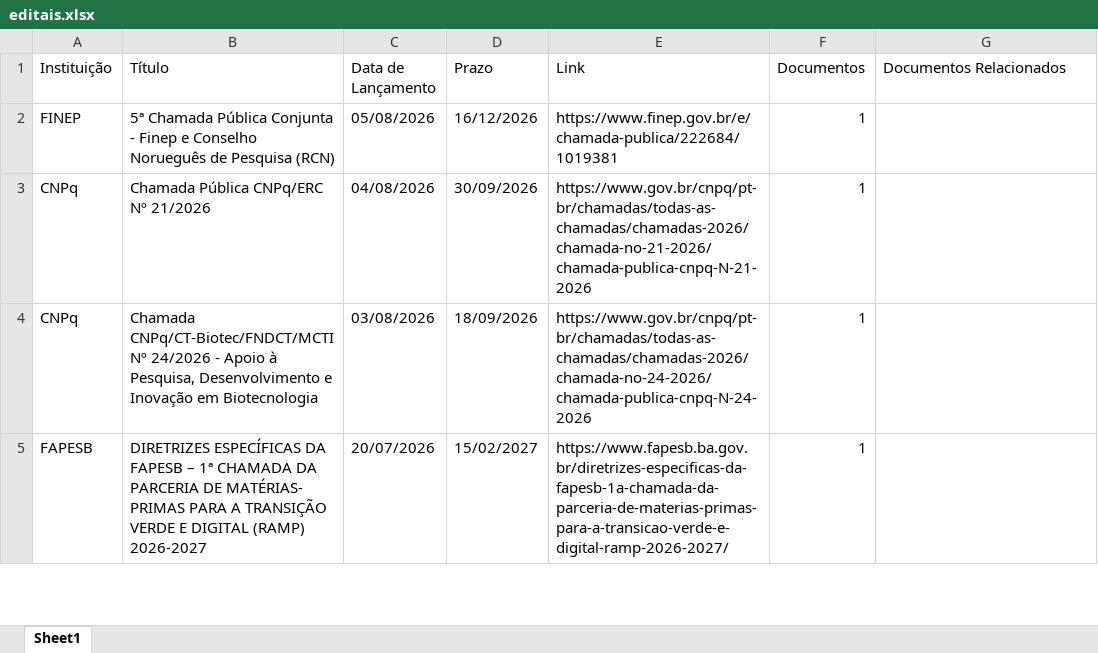
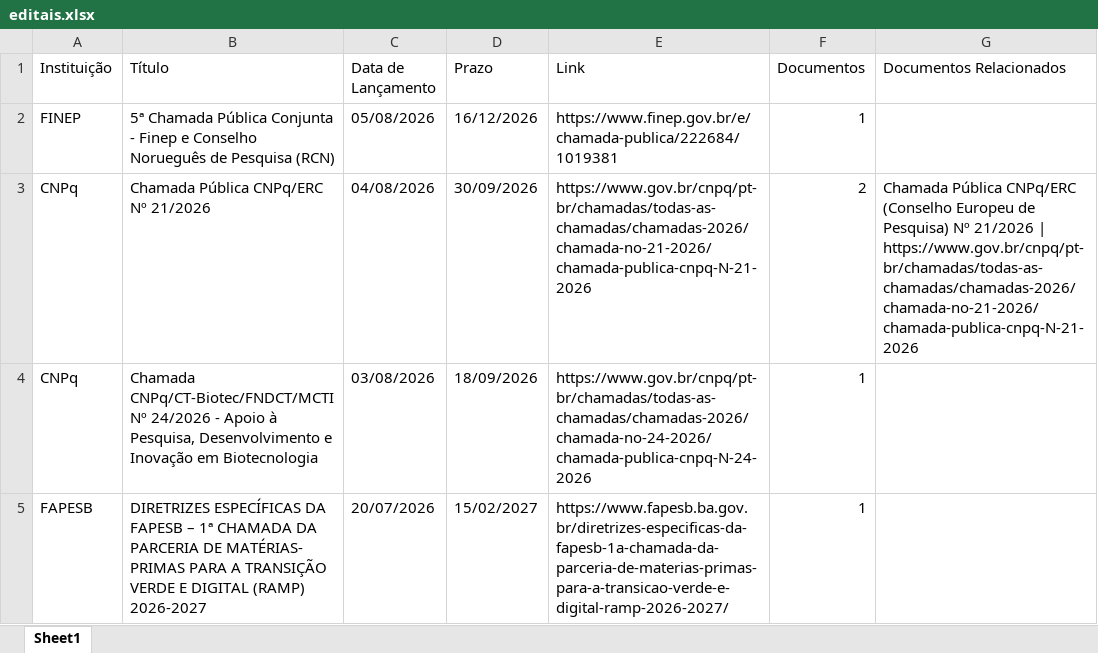
Before and after one commit to prof-davifr/scraper-oportunidades-PRPGI, an Excel workbook: editais.xlsx, sheet Sheet1, drawn as a sheet; only a part is shown; values as stored, in another font and other column widths than the file's, no borders; the diff covers the shown part only; the diff names each change by its address in the sheet, - before the commit and + after, or states it on an @@ line.

```diff
--- a/editais.xlsx (sheet Sheet1)
+++ b/editais.xlsx (sheet Sheet1)
-F3 (Documentos): 1
+F3 (Documentos): 2
-G3 (Documentos Relacionados): (empty)
+G3 (Documentos Relacionados): Chamada Pública CNPq/ERC (Conselho Europeu de Pesquisa) Nº 21/2026 | https://www.gov.br/cnpq/pt-br/chamadas/todas-as-chamadas/chamadas-2026/chamada-no-21-2026/chamada-publica-cnpq-N-21-2026
```
Also changed, not shown: 4 edited cells elsewhere in this sheet, 3 other files.
